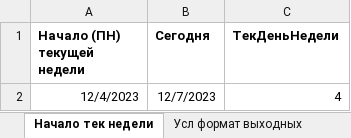
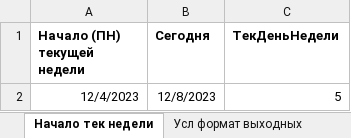
Before and after one commit to VilkovSergey/Excel, an Excel workbook: 11_Модуль/11.1 Дата и время (исходные данные)_МОЙ.xlsx, sheet Начало тек недели, drawn as a sheet; values as stored, in another font and other column widths than the file's, no borders; the diff names each change by its address in the sheet, - before the commit and + after, or states it on an @@ line.

```diff
--- a/11_Модуль/11.1 Дата и время (исходные данные)_МОЙ.xlsx (sheet Начало тек недели)
+++ b/11_Модуль/11.1 Дата и время (исходные данные)_МОЙ.xlsx (sheet Начало тек недели)
-B2 (Сегодня): 12/7/2023
+B2 (Сегодня): 12/8/2023
-C2 (ТекДеньНедели): 4
+C2 (ТекДеньНедели): 5
```
Also changed, not shown: sheet РАЗНДАТ, sheet Рабочие дни, sheet Выполнение плана, sheet Текущая дата и форматы, 11_Модуль/ПРАКТИКА/11.5 Практическая работа.xlsx.
